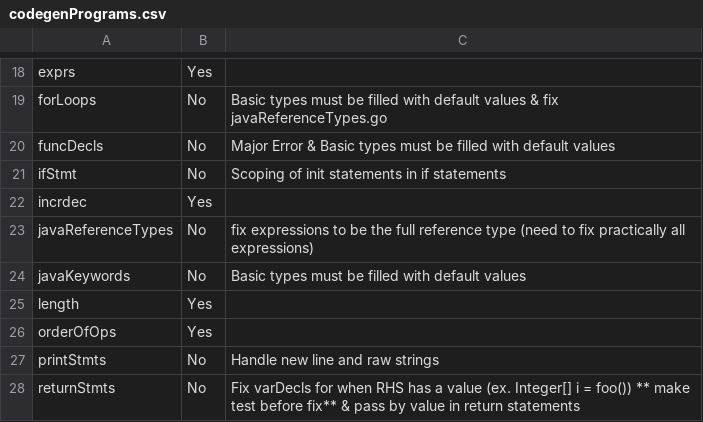
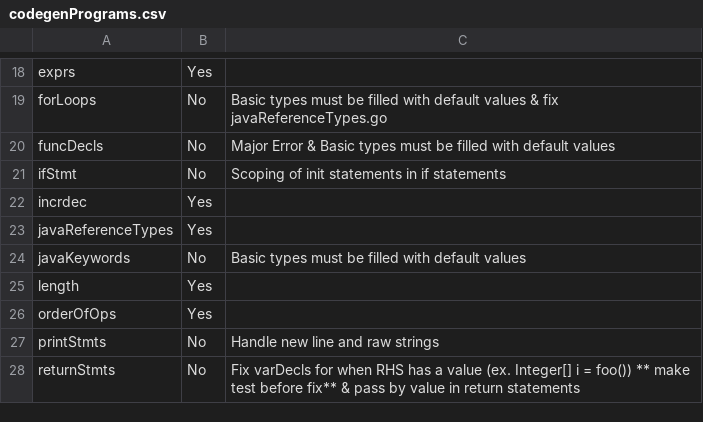
Before and after one commit to pashakondratyev/GoJava, a CSV file: codegenPrograms.csv, drawn as a sheet; only a part is shown, gaps mark what is left out.

Commit message:
Output Java reference types for expressions

```diff
--- a/codegenPrograms.csv
+++ b/codegenPrograms.csv
@@ -22,3 +22,3 @@ ifStmt,No,Scoping of init statements in if statements
 incrdec,Yes,
-javaReferenceTypes,No,fix expressions to be the full reference type (need to fix practically all expressions)
+javaReferenceTypes,Yes,
 javaKeywords,No,Basic types must be filled with default values
```
Also changed, not shown: 3 other files.
